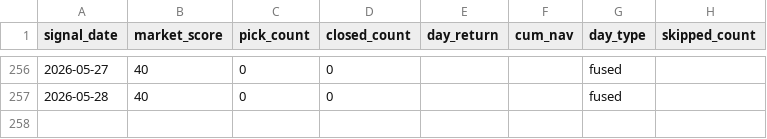
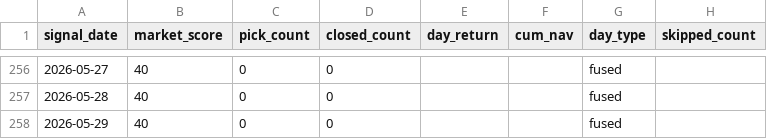
Before and after one commit to Sopuhie/quant_select, a CSV file: data/short_term_backtest_daily.csv, drawn as a sheet; only a part is shown, gaps mark what is left out; the diff names each change by its address in the sheet, - before the commit and + after, or states it on an @@ line.

```diff
--- a/data/short_term_backtest_daily.csv
+++ b/data/short_term_backtest_daily.csv
+row 258: 2026-05-29 | 40 | 0 | 0 |  |  | fused
```
Also changed, not shown: data/backtest_results.csv, 8 other files.
